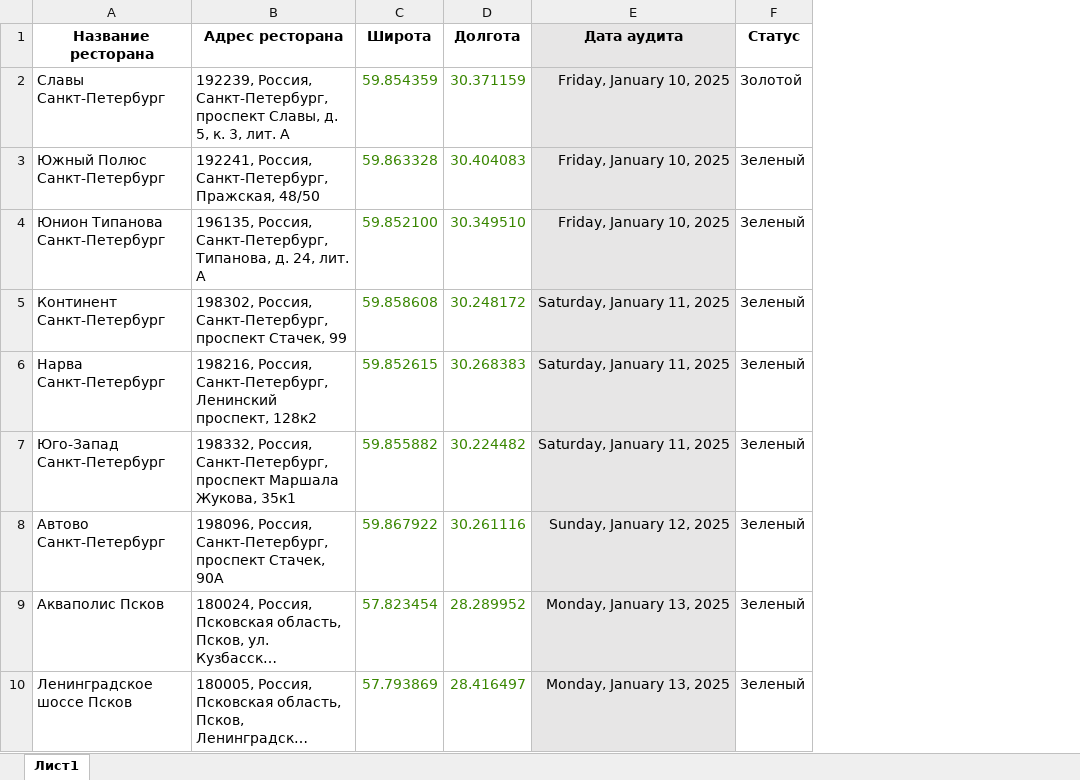
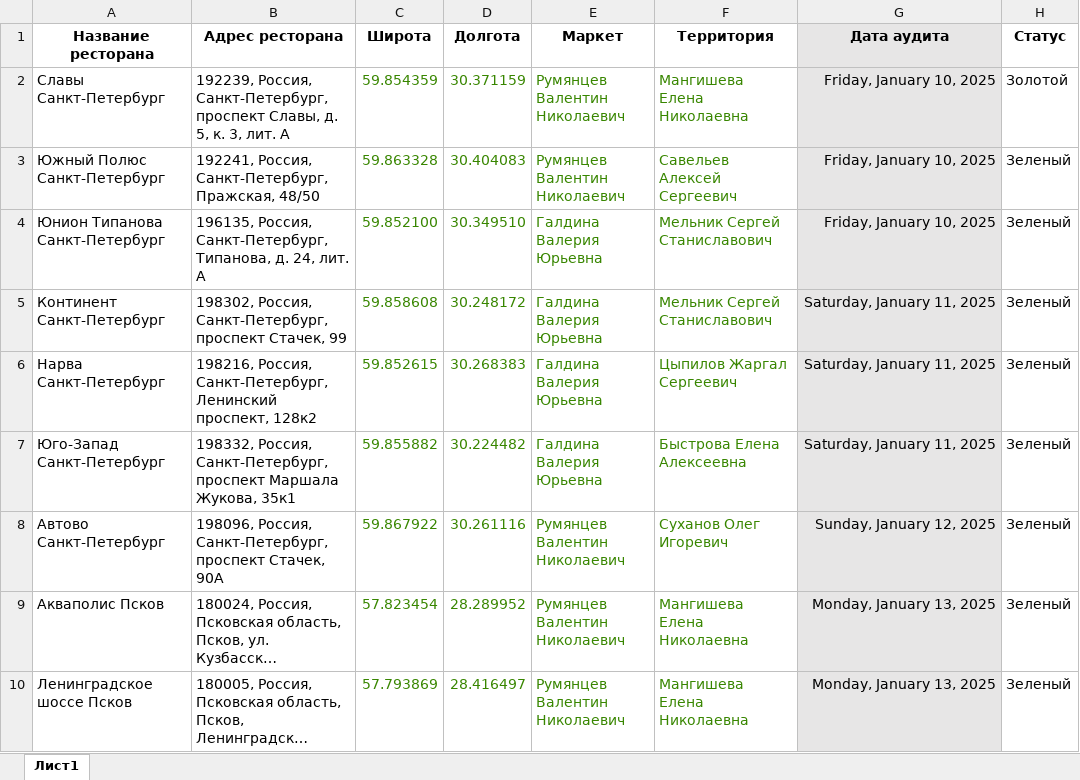
Before and after one commit to MSmirnov3517/restaurant-map, an Excel workbook: restaurants.xlsx, sheet Лист1, drawn as a sheet; only a part is shown; long unchanged cells end in …; values as stored, in another font and other column widths than the file's, no borders; the diff names each change by its address in the sheet, - before the commit and + after, or states it on an @@ line.

```diff
--- a/restaurants.xlsx (sheet Лист1)
+++ b/restaurants.xlsx (sheet Лист1)
+column E (Маркет), rows 2-10: Румянцев Валентин Николаевич | Румянцев Валентин Николаевич | Галдина Валерия Юрьевна | Галдина Валерия Юрьевна | Галдина Валерия Юрьевна | Галдина Валерия Юрьевна | Румянцев Валентин Николаевич | Румянцев Валентин Николаевич | Румянцев Валентин Николаевич
+column F (Территория), rows 2-10: Мангишева Елена Николаевна | Савельев Алексей Сергеевич | Мельник Сергей Станиславович | Мельник Сергей Станиславович | Цыпилов Жаргал Сергеевич | Быстрова Елена Алексеевна | Суханов Олег Игоревич | Мангишева Елена Николаевна | Мангишева Елена Николаевна
```
Also changed, not shown: 2 other files.
